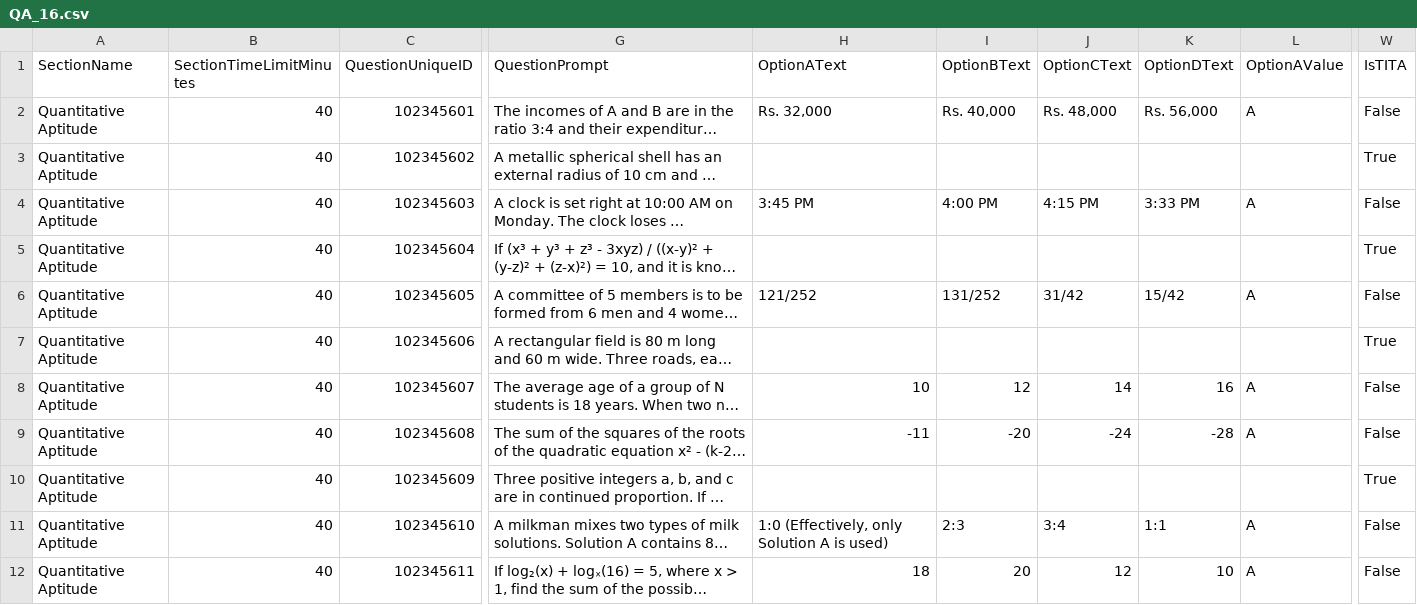
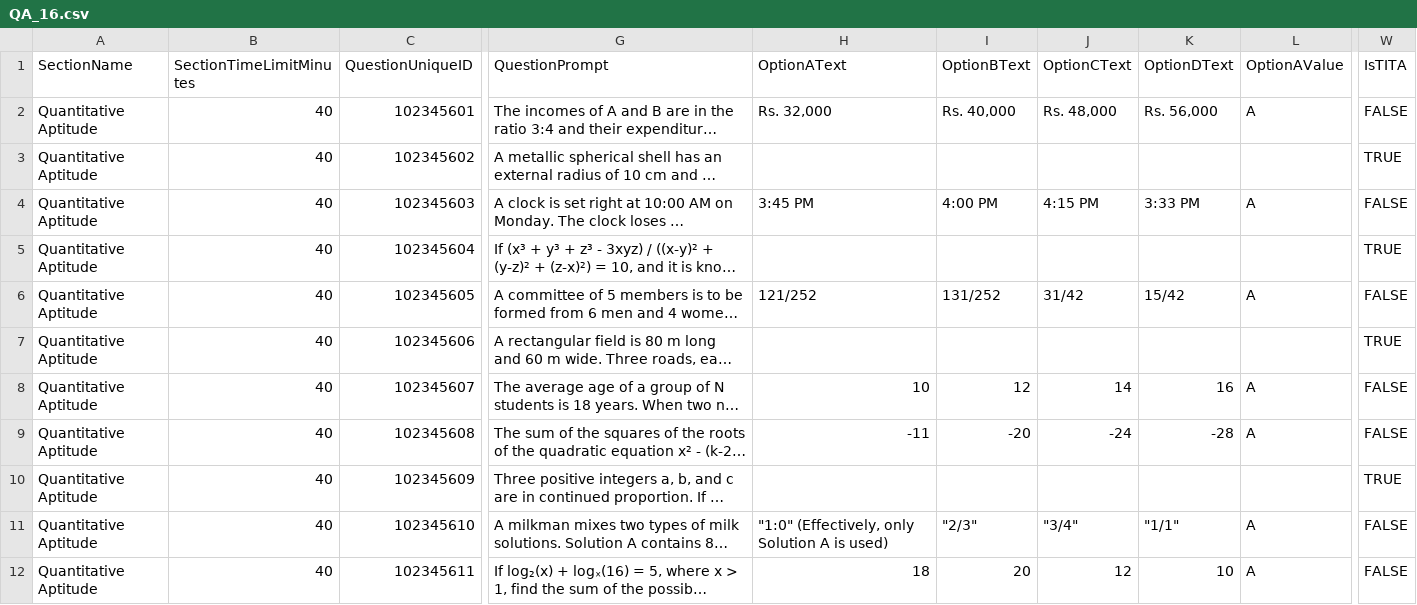
Before and after one commit to sajag12/preparoo2, a CSV file: static/QA_16.csv, drawn as a sheet; only a part is shown, gaps mark what is left out; long unchanged cells end in …; the diff covers the shown part only; the diff names each change by its address in the sheet, - before the commit and + after, or states it on an @@ line.

```diff
--- a/static/QA_16.csv
+++ b/static/QA_16.csv
-W2 (IsTITA): False
+W2 (IsTITA): FALSE
-W3 (IsTITA): True
+W3 (IsTITA): TRUE
-W4 (IsTITA): False
+W4 (IsTITA): FALSE
-W5 (IsTITA): True
+W5 (IsTITA): TRUE
-W6 (IsTITA): False
+W6 (IsTITA): FALSE
-W7 (IsTITA): True
+W7 (IsTITA): TRUE
-W8:W9 (IsTITA): False
+W8:W9 (IsTITA): FALSE
-W10 (IsTITA): True
+W10 (IsTITA): TRUE
-H11 (OptionAText): 1:0 (Effectively, only Solution A is used)
+H11 (OptionAText): "1:0" (Effectively, only Solution A is used)
-I11 (OptionBText): 2:3
+I11 (OptionBText): "2/3"
-J11 (OptionCText): 3:4
+J11 (OptionCText): "3/4"
-K11 (OptionDText): 1:1
+K11 (OptionDText): "1/1"
-W11:W12 (IsTITA): False
+W11:W12 (IsTITA): FALSE
```
Also changed, not shown: 19 edited cells elsewhere in this file, static/QA_13.csv, static/QA_21.csv, 28 other files.
